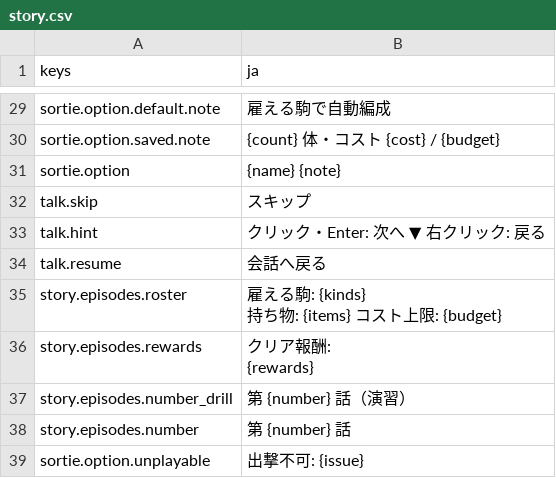
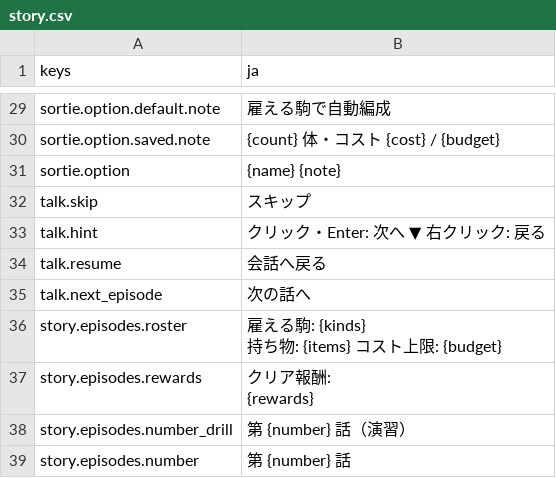
Before and after one commit to mattyan1053/pj-legion, a CSV file: game/text/story.csv, drawn as a sheet; only a part is shown, gaps mark what is left out; the shorter side is filled out with more unchanged rows.

```diff
--- a/game/text/story.csv
+++ b/game/text/story.csv
@@ -34,2 +34,3 @@ talk.hint,クリック・Enter: 次へ ▼　右クリック: 戻る
 talk.resume,会話へ戻る
+talk.next_episode,次の話へ
 story.episodes.roster,"雇える駒: {kinds}
```
Also changed, not shown: game/text/battle.csv, game/text/menus.csv, 21 other files.
